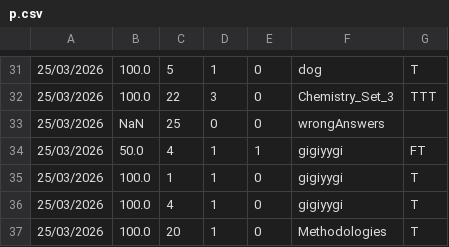
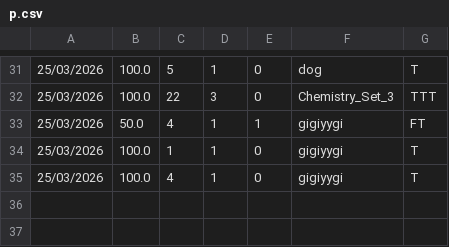
Before and after one commit to aditya-66s/RevisionAssistant, a CSV file: files/sessions/p.csv, drawn as a sheet; only a part is shown, gaps mark what is left out; the diff names each change by its address in the sheet, - before the commit and + after, or states it on an @@ line.

```diff
--- a/files/sessions/p.csv
+++ b/files/sessions/p.csv
-row 33: 25/03/2026 | NaN | 25 | 0 | 0 | wrongAnswers
-row 37: 25/03/2026 | 100.0 | 20 | 1 | 0 | Methodologies | T
```
Also changed, not shown: files/stats.csv, 1 other file.
